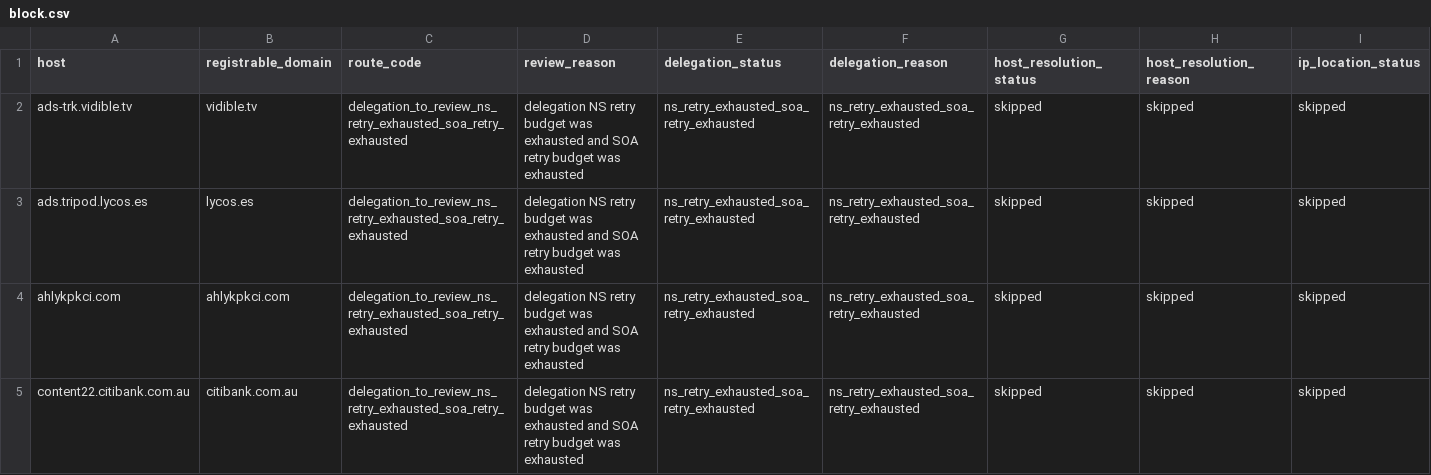
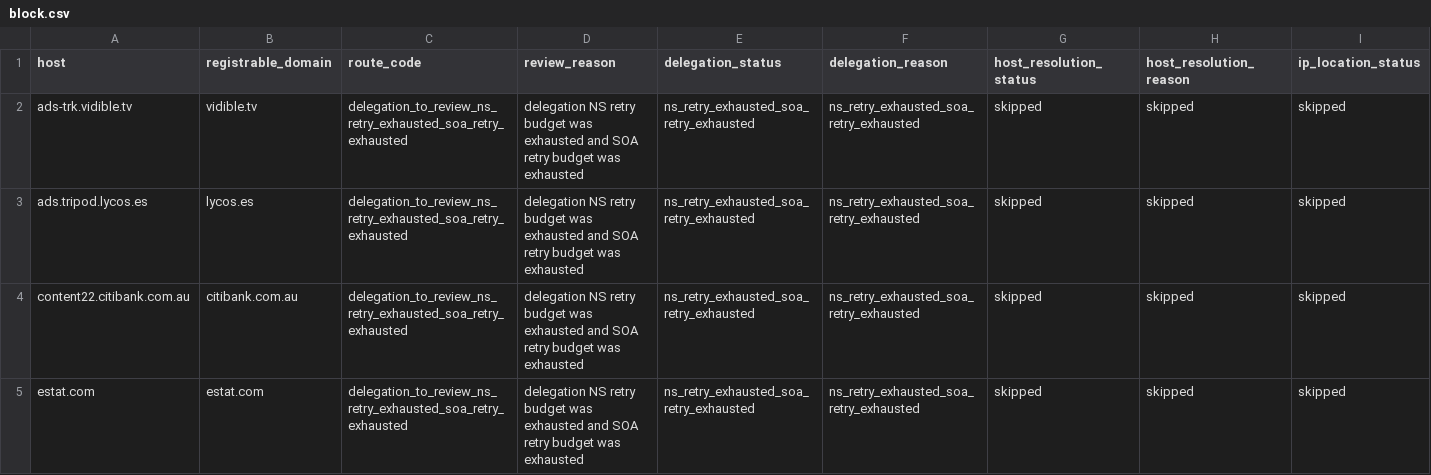
Before and after one commit to oxfa/niamodretlif, a CSV file: output/review/block.csv, drawn as a sheet; only a part is shown; the shorter side is filled out with more unchanged rows; rows hold the shown columns only; the diff covers the shown part only; the diff names each change by its address in the sheet, - before the commit and + after, or states it on an @@ line.

```diff
--- a/output/review/block.csv
+++ b/output/review/block.csv
-row 4: ahlykpkci.com | ahlykpkci.com | delegation_to_review_ns_retry_exhausted_soa_retry_exhausted | delegation NS retry budget was exhausted and SOA retry budget was exhausted | ns_retry_exhausted_soa_retry_exhausted | ns_retry_exhausted_soa_retry_exhausted | skipped | skipped | skipped
```
Also changed, not shown: 8 removed rows elsewhere in this file, 2 other files.
